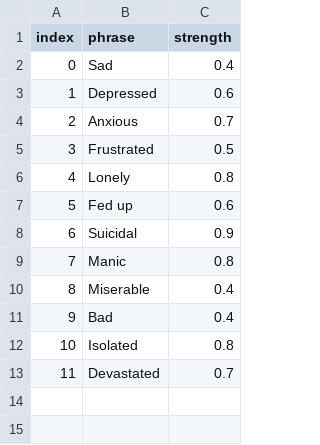
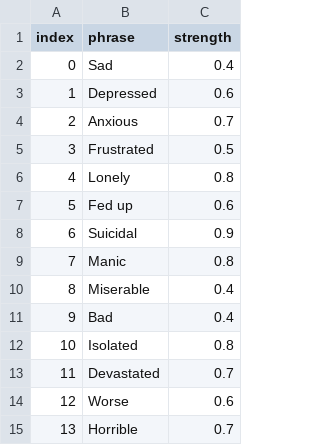
Before and after one commit to Stephen-Mac-Donnacha/Sentiment-Analysis-Algorithm, a CSV file: neg_words.csv, drawn as a sheet; the diff names each change by its address in the sheet, - before the commit and + after, or states it on an @@ line.

```diff
--- a/neg_words.csv
+++ b/neg_words.csv
+row 14: 12 | Worse | 0.6
+row 15: 13 | Horrible | 0.7
```
Also changed, not shown: pos_to_neg_tweets.csv, 1 other file.
